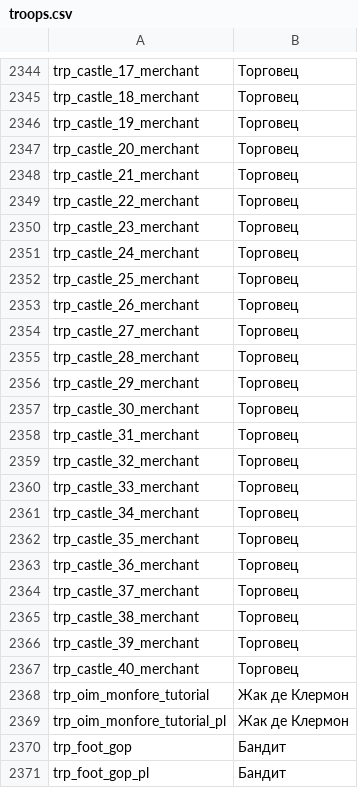
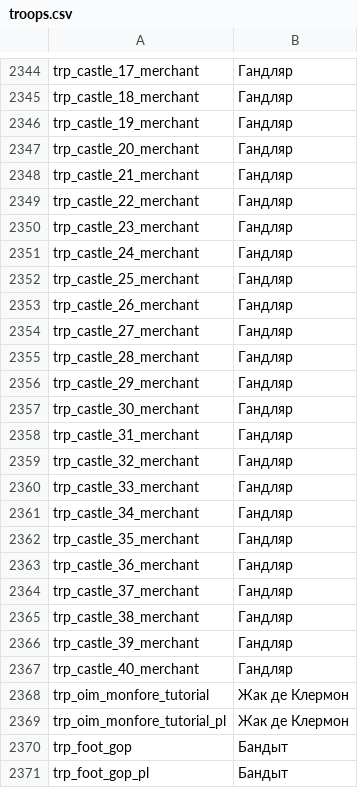
Before and after one commit to alex-rusakevich/belgame-mnb-aim, a CSV file: translation/Modules/Ogniem i Mieczem/languages/be/troops.csv, drawn as a sheet; only a part is shown, gaps mark what is left out; the diff covers the shown part only; the diff names each change by its address in the sheet, - before the commit and + after, or states it on an @@ line.

```diff
--- a/translation/Modules/Ogniem i Mieczem/languages/be/troops.csv
+++ b/translation/Modules/Ogniem i Mieczem/languages/be/troops.csv
-B2344:B2367: Торговец
+B2344:B2367: Гандляр
-B2370:B2371: Бандит
+B2370:B2371: Бандыт
```
Also changed, not shown: 60 edited cells elsewhere in this file, translation/languages/be/ui.csv, translation/languages/be/uimain.csv, 3 other files.
